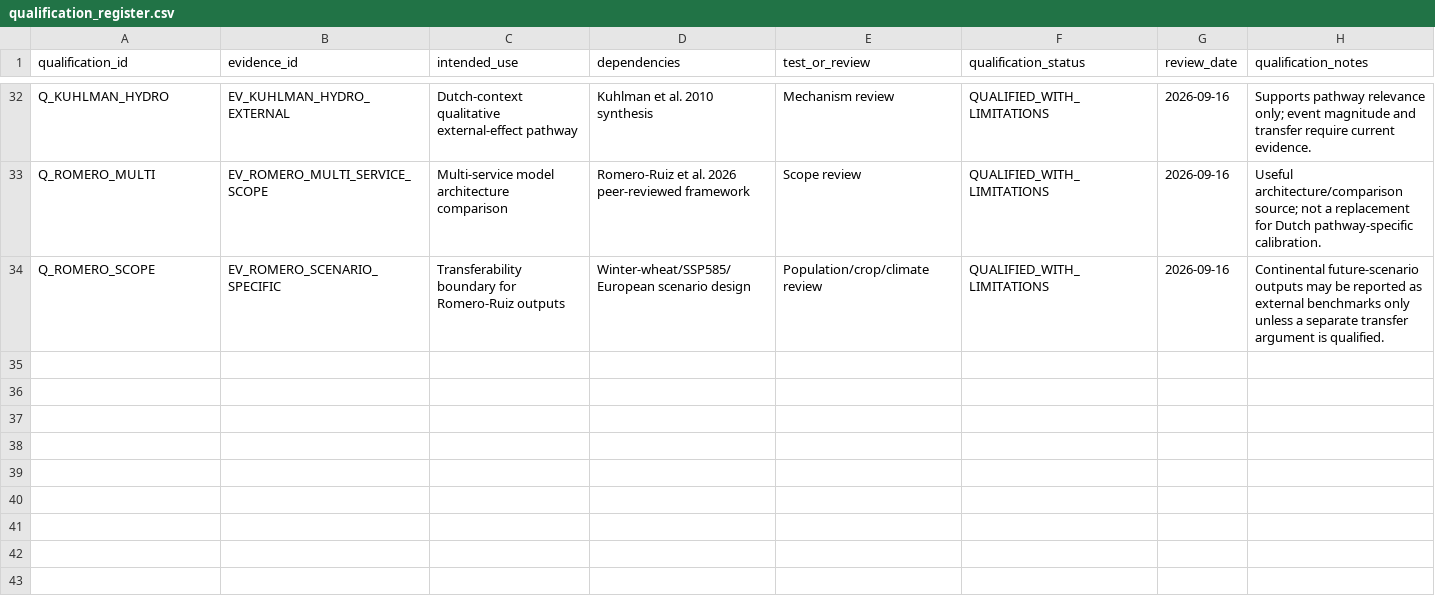
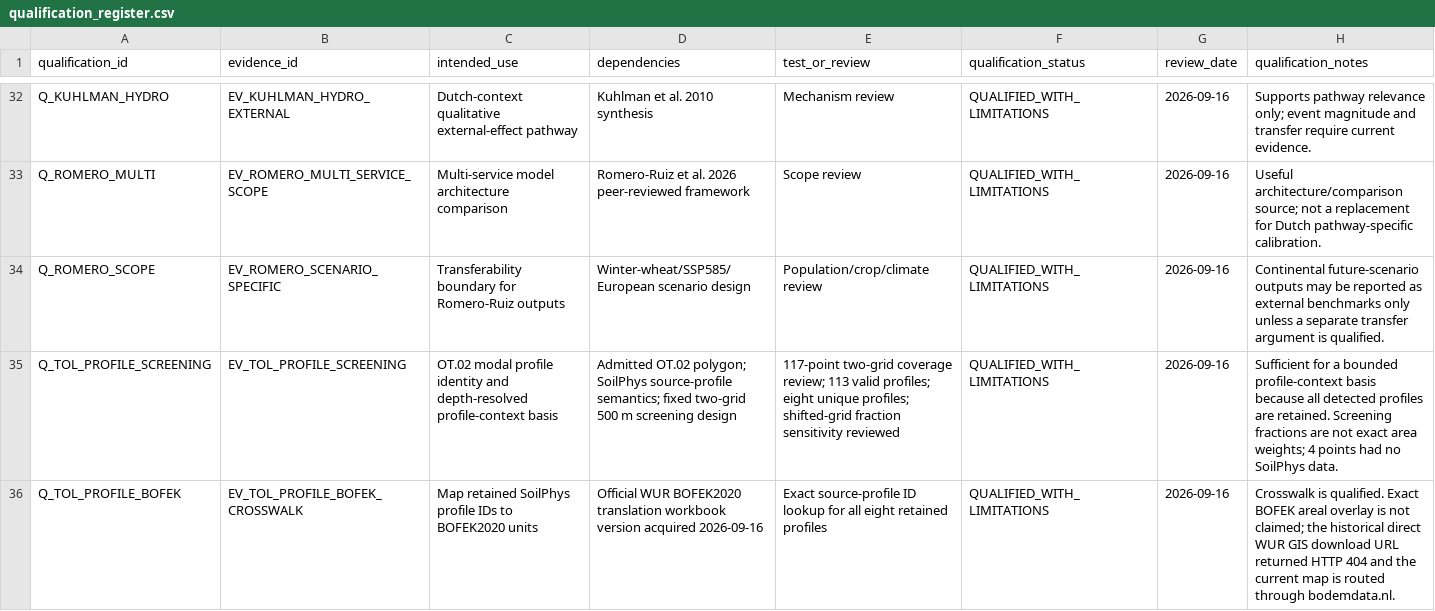
Before and after one commit to abhedwig-cell/Bodemverdichting_kosten, a CSV file: evidence/qualification_register.csv, drawn as a sheet; only a part is shown, gaps mark what is left out; the diff names each change by its address in the sheet, - before the commit and + after, or states it on an @@ line.

```diff
--- a/evidence/qualification_register.csv
+++ b/evidence/qualification_register.csv
+row 35: Q_TOL_PROFILE_SCREENING | EV_TOL_PROFILE_SCREENING | OT.02 modal profile identity and depth-resolved profile-context basis | Admitted OT.02 polygon; SoilPhys source-profile semantics; fixed two-grid 500 m screening design | 117-point two-grid coverage review; 113 valid profiles; eight unique profiles; shifted-grid fraction sensitivity reviewed | QUALIFIED_WITH_LIMITATIONS | 2026-09-16 | Sufficient for a bounded profile-context basis because all detected profiles are retained. Screening fractions are not exact area weights; 4 points had no SoilPhys data.
+row 36: Q_TOL_PROFILE_BOFEK | EV_TOL_PROFILE_BOFEK_CROSSWALK | Map retained SoilPhys profile IDs to BOFEK2020 units | Official WUR BOFEK2020 translation workbook version acquired 2026-09-16 | Exact source-profile ID lookup for all eight retained profiles | QUALIFIED_WITH_LIMITATIONS | 2026-09-16 | Crosswalk is qualified. Exact BOFEK areal overlay is not claimed; the historical direct WUR GIS download URL returned HTTP 404 and the current map is routed through bodemdata.nl.
```
Also changed, not shown: data_requests/data_request_register.csv, evidence/claims.csv, 3 other files.
